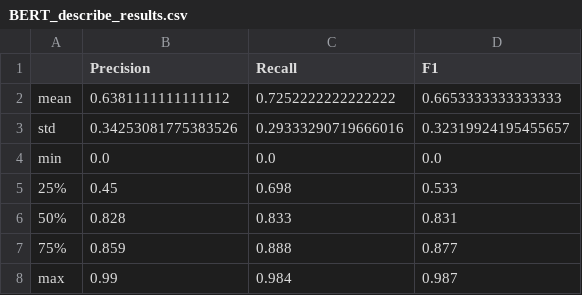
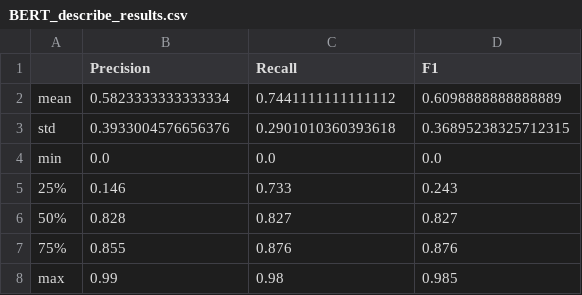
Before and after one commit to AdamStein97/Semi-Supervised-BERT-NER, a CSV file: results/BERT_describe_results.csv, drawn as a sheet.

```diff
--- a/results/BERT_describe_results.csv
+++ b/results/BERT_describe_results.csv
@@ -1,8 +1,8 @@
 ,Precision,Recall,F1
-mean,0.6381111111111112,0.7252222222222222,0.6653333333333333
-std,0.34253081775383526,0.29333290719666016,0.32319924195455657
+mean,0.5823333333333334,0.7441111111111112,0.6098888888888889
+std,0.3933004576656376,0.2901010360393618,0.36895238325712315
 min,0.0,0.0,0.0
-25%,0.45,0.698,0.533
-50%,0.828,0.833,0.831
-75%,0.859,0.888,0.877
-max,0.99,0.984,0.987
+25%,0.146,0.733,0.243
+50%,0.828,0.827,0.827
+75%,0.855,0.876,0.876
+max,0.99,0.98,0.985
```
Also changed, not shown: results/BERT_results.csv, 10 other files.
